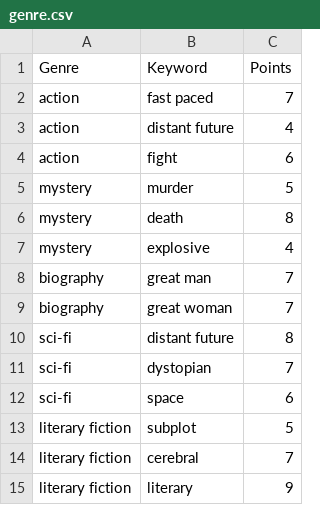
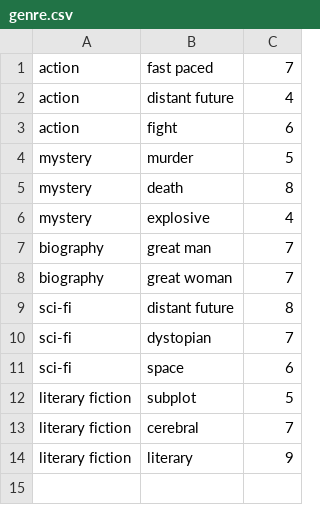
Before and after one commit to LingduoKong/BookGenricSystem, a CSV file: genre.csv, drawn as a sheet.

```diff
--- a/genre.csv
+++ b/genre.csv
@@ -1,2 +1 @@
-Genre, Keyword, Points
 action, fast paced, 7
```
Also changed, not shown: 4 other files.
